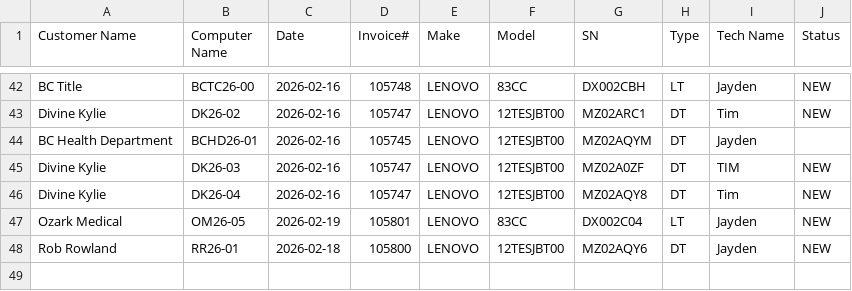
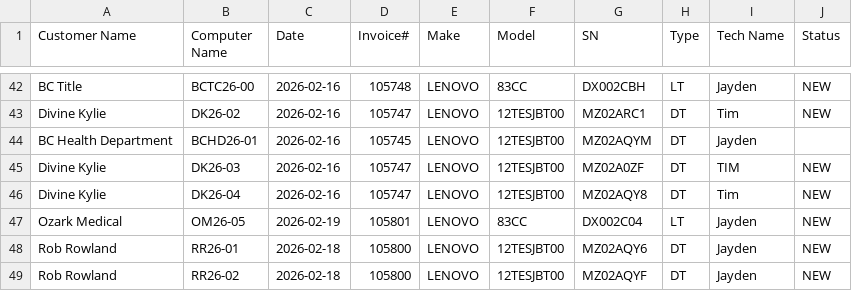
Before and after one commit to TCBCTim/BasicPrep, a CSV file: computerlist.csv, drawn as a sheet; only a part is shown, gaps mark what is left out.

Commit message:
Appended new row for RR26-02 (Status: NEW)

```diff
--- a/computerlist.csv
+++ b/computerlist.csv
@@ -48 +48,2 @@
 "Rob Rowland","RR26-01","2026-02-18","105800","LENOVO","12TESJBT00","MZ02AQY6","DT","Jayden","NEW"
+"Rob Rowland","RR26-02","2026-02-18","105800","LENOVO","12TESJBT00","MZ02AQYF","DT","Jayden","NEW"
```
